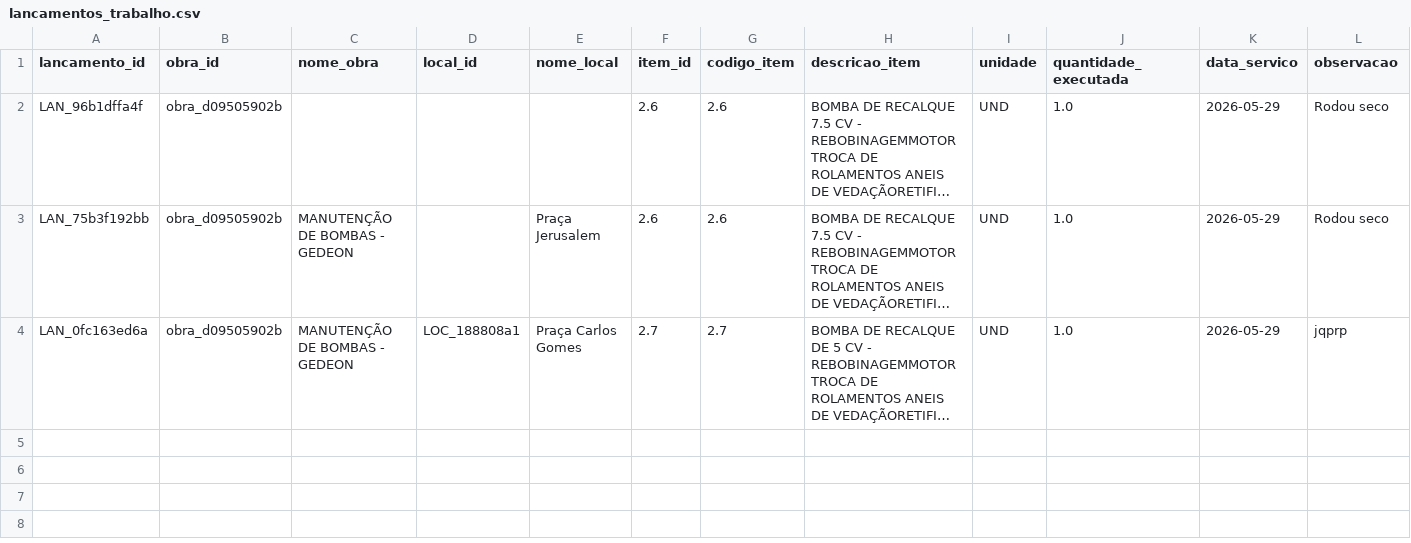
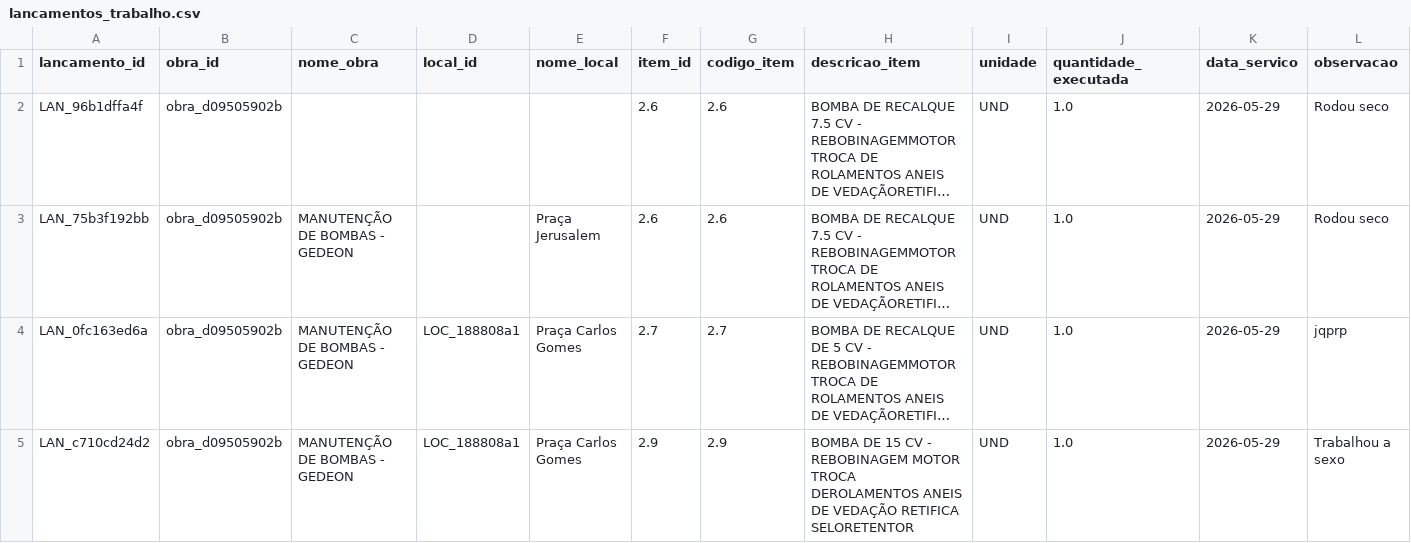
Before and after one commit to fabioser-ai/dragagem-app, a CSV file: data/medicoes/lancamentos_trabalho.csv, drawn as a sheet; only a part is shown; long unchanged cells end in …; rows hold the shown columns only; the diff names each change by its address in the sheet, - before the commit and + after, or states it on an @@ line.

Commit message:
Update data/medicoes/lancamentos_trabalho.csv

```diff
--- a/data/medicoes/lancamentos_trabalho.csv
+++ b/data/medicoes/lancamentos_trabalho.csv
+row 5: LAN_c710cd24d2 | obra_d09505902b | MANUTENÇÃO DE BOMBAS - GEDEON | LOC_188808a1 | Praça Carlos Gomes | 2.9 | 2.9 | BOMBA DE 15 CV - REBOBINAGEM MOTOR TROCA DEROLAMENTOS ANEIS DE VEDAÇÃO RETIFICA SELORETENTOR | UND | 1.0 | 2026-05-29 | Trabalhou a sexo
```
